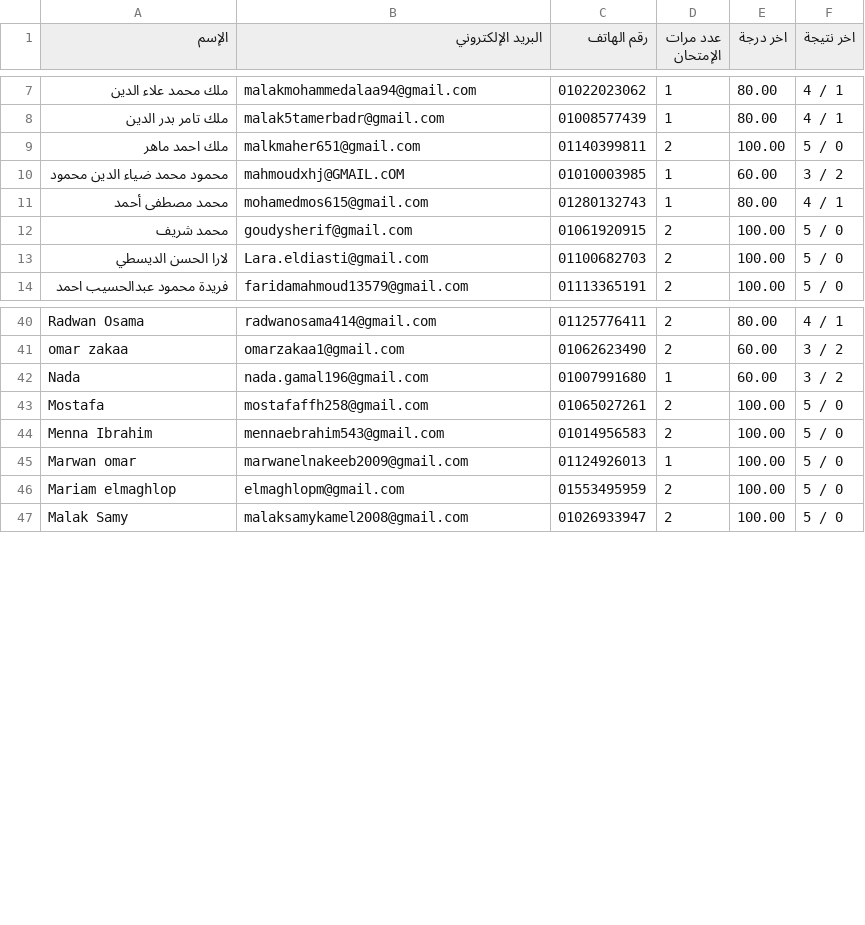
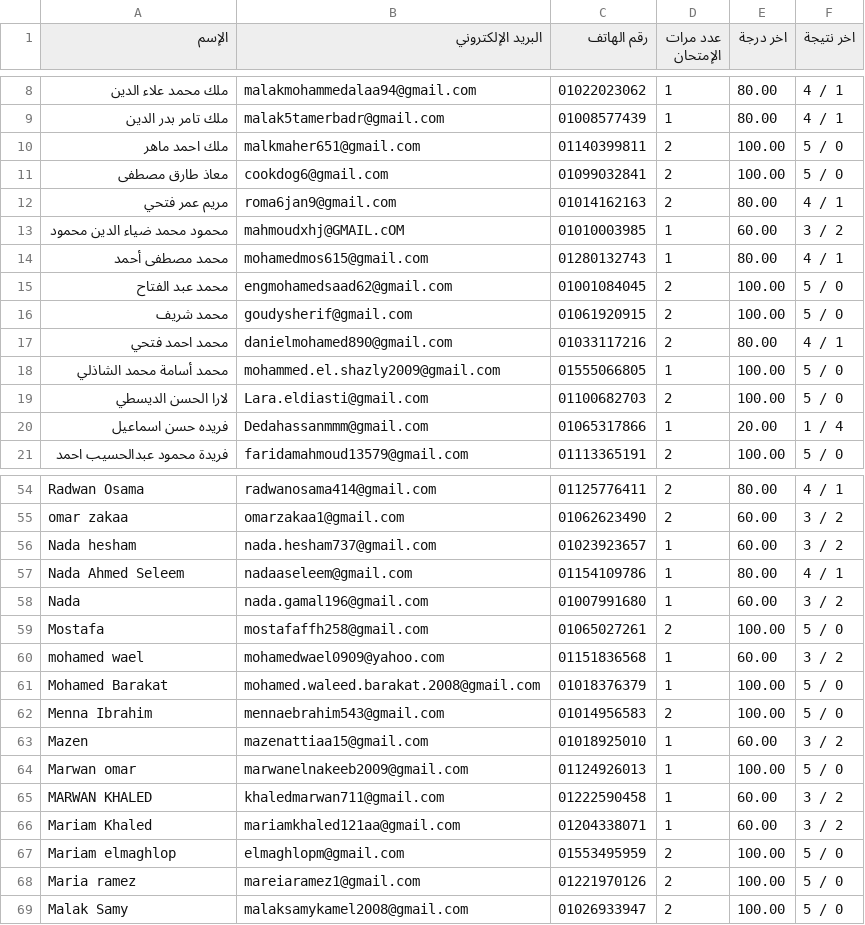
Before and after one commit to Harvovich/Marks-csv, a CSV file: 2sci.csv, drawn as a sheet; only a part is shown, gaps mark what is left out; the diff covers the shown part only.

```diff
--- a/2sci.csv
+++ b/2sci.csv
@@ -9,6 +10,12 @@
 "ملك احمد ماهر","malkmaher651@gmail.com","01140399811","2","100.00","5 / 0"
+"معاذ طارق مصطفى","cookdog6@gmail.com","01099032841","2","100.00","5 / 0"
+"مريم عمر فتحي","roma6jan9@gmail.com","01014162163","2","80.00","4 / 1"
 "محمود محمد ضياء الدين محمود","mahmoudxhj@GMAIL.cOM","01010003985","1","60.00","3 / 2"
 "محمد مصطفى أحمد","mohamedmos615@gmail.com","01280132743","1","80.00","4 / 1"
+"محمد عبد الفتاح","engmohamedsaad62@gmail.com","01001084045","2","100.00","5 / 0"
 "محمد شريف","goudysherif@gmail.com","01061920915","2","100.00","5 / 0"
+"محمد احمد فتحي","danielmohamed890@gmail.com","01033117216","2","80.00","4 / 1"
+"محمد أسامة محمد الشاذلي","mohammed.el.shazly2009@gmail.com","01555066805","1","100.00","5 / 0"
 "لارا الحسن الديسطي","Lara.eldiasti@gmail.com","01100682703","2","100.00","5 / 0"
+"فريده حسن اسماعيل","Dedahassanmmm@gmail.com","01065317866","1","20.00","1 / 4"
 "فريدة محمود عبدالحسيب احمد","faridamahmoud13579@gmail.com","01113365191","2","100.00","5 / 0"
@@ -41,7 +55,15 @@
 "omar zakaa","omarzakaa1@gmail.com","01062623490","2","60.00","3 / 2"
+"Nada hesham","nada.hesham737@gmail.com","01023923657","1","60.00","3 / 2"
+"Nada Ahmed Seleem","nadaaseleem@gmail.com","01154109786","1","80.00","4 / 1"
 "Nada","nada.gamal196@gmail.com","01007991680","1","60.00","3 / 2"
 "Mostafa","mostafaffh258@gmail.com","01065027261","2","100.00","5 / 0"
+"mohamed wael","mohamedwael0909@yahoo.com","01151836568","1","60.00","3 / 2"
+"Mohamed Barakat","mohamed.waleed.barakat.2008@gmail.com","01018376379","1","100.00","5 / 0"
 "Menna Ibrahim","mennaebrahim543@gmail.com","01014956583","2","100.00","5 / 0"
+"Mazen","mazenattiaa15@gmail.com","01018925010","1","60.00","3 / 2"
 "Marwan omar","marwanelnakeeb2009@gmail.com","01124926013","1","100.00","5 / 0"
+"MARWAN KHALED","khaledmarwan711@gmail.com","01222590458","1","60.00","3 / 2"
+"Mariam Khaled","mariamkhaled121aa@gmail.com","01204338071","1","60.00","3 / 2"
 "Mariam elmaghlop","elmaghlopm@gmail.com","01553495959","2","100.00","5 / 0"
+"Maria ramez","mareiaramez1@gmail.com","01221970126","2","100.00","5 / 0"
 "Malak Samy","malaksamykamel2008@gmail.com","01026933947","2","100.00","5 / 0"
```
Also changed, not shown: 12 added rows elsewhere in this file.
